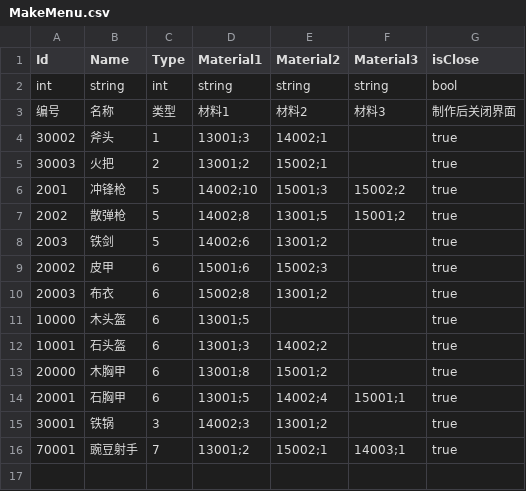
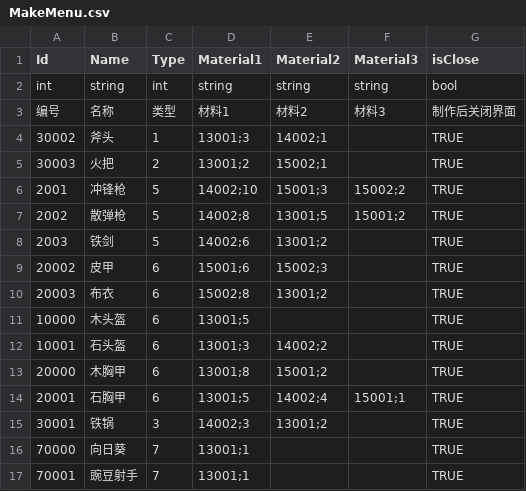
Before and after one commit to zhuanGH2020/project, a CSV file: Client/Assets/Resources/Configs/MakeMenu.csv, drawn as a sheet.

```diff
--- a/Client/Assets/Resources/Configs/MakeMenu.csv
+++ b/Client/Assets/Resources/Configs/MakeMenu.csv
@@ -3,14 +3,15 @@ int,string,int,string,string,string,bool
 编号,名称,类型,材料1,材料2,材料3,制作后关闭界面
-30002,斧头,1,13001;3,14002;1,,true
-30003,火把,2,13001;2,15002;1,,true
-2001,冲锋枪,5,14002;10,15001;3,15002;2,true
-2002,散弹枪,5,14002;8,13001;5,15001;2,true
-2003,铁剑,5,14002;6,13001;2,,true
-20002,皮甲,6,15001;6,15002;3,,true
-20003,布衣,6,15002;8,13001;2,,true
-10000,木头盔,6,13001;5,,,true
-10001,石头盔,6,13001;3,14002;2,,true
-20000,木胸甲,6,13001;8,15001;2,,true
-20001,石胸甲,6,13001;5,14002;4,15001;1,true
-30001,铁锅,3,14002;3,13001;2,,true
-70001,豌豆射手,7,13001;2,15002;1,14003;1,true
+30002,斧头,1,13001;3,14002;1,,TRUE
+30003,火把,2,13001;2,15002;1,,TRUE
+2001,冲锋枪,5,14002;10,15001;3,15002;2,TRUE
+2002,散弹枪,5,14002;8,13001;5,15001;2,TRUE
+2003,铁剑,5,14002;6,13001;2,,TRUE
+20002,皮甲,6,15001;6,15002;3,,TRUE
+20003,布衣,6,15002;8,13001;2,,TRUE
+10000,木头盔,6,13001;5,,,TRUE
+10001,石头盔,6,13001;3,14002;2,,TRUE
+20000,木胸甲,6,13001;8,15001;2,,TRUE
+20001,石胸甲,6,13001;5,14002;4,15001;1,TRUE
+30001,铁锅,3,14002;3,13001;2,,TRUE
+70000,向日葵,7,13001;1,,,TRUE
+70001,豌豆射手,7,13001;1,,,TRUE
```
Also changed, not shown: Client/Assets/Resources/Configs/Item.csv, Client/CSV/Item.csv, 4 other files.
